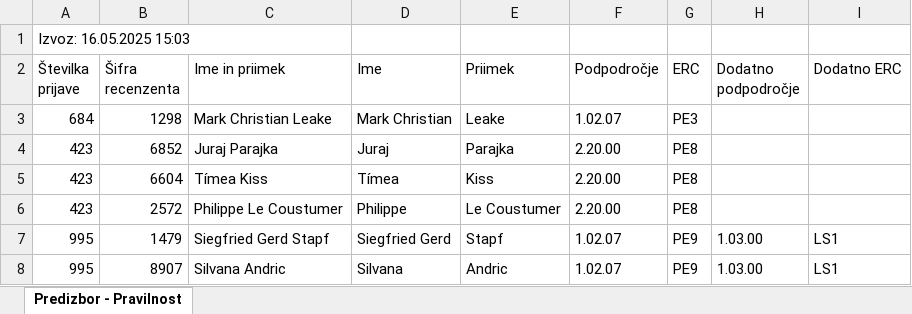
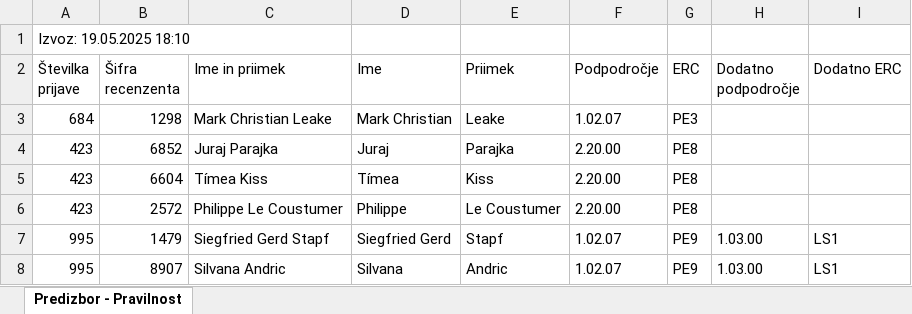
Before and after one commit to Lonzila/Randomizer2, an Excel workbook: predizbor_pravilnost.xlsx, sheet Predizbor - Pravilnost, drawn as a sheet; only a part is shown; values as stored, in another font and other column widths than the file's, no borders; the diff names each change by its address in the sheet, - before the commit and + after, or states it on an @@ line.

```diff
--- a/predizbor_pravilnost.xlsx (sheet Predizbor - Pravilnost)
+++ b/predizbor_pravilnost.xlsx (sheet Predizbor - Pravilnost)
-A1 (Številka prijave): Izvoz: 16.05.2025 15:03
+A1 (Številka prijave): Izvoz: 19.05.2025 18:10
```
Also changed, not shown: izvoz_novih_predlogov_kontrola.xlsx, 6 other files.
